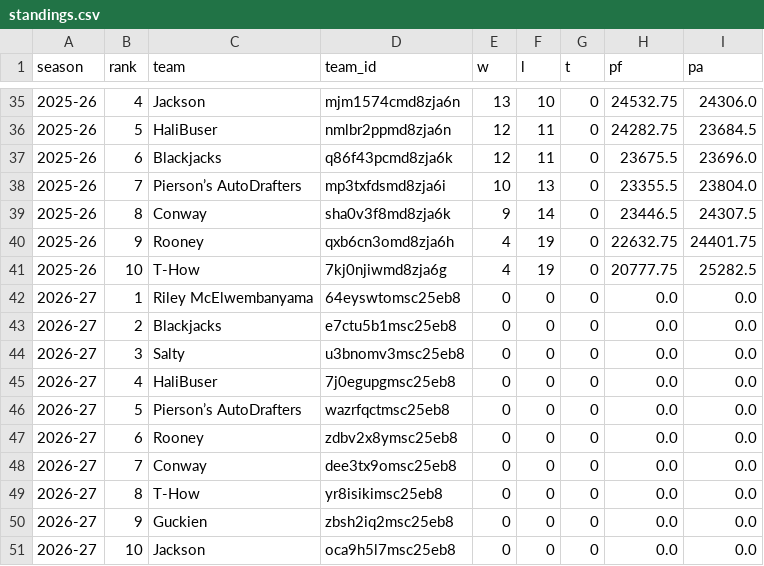
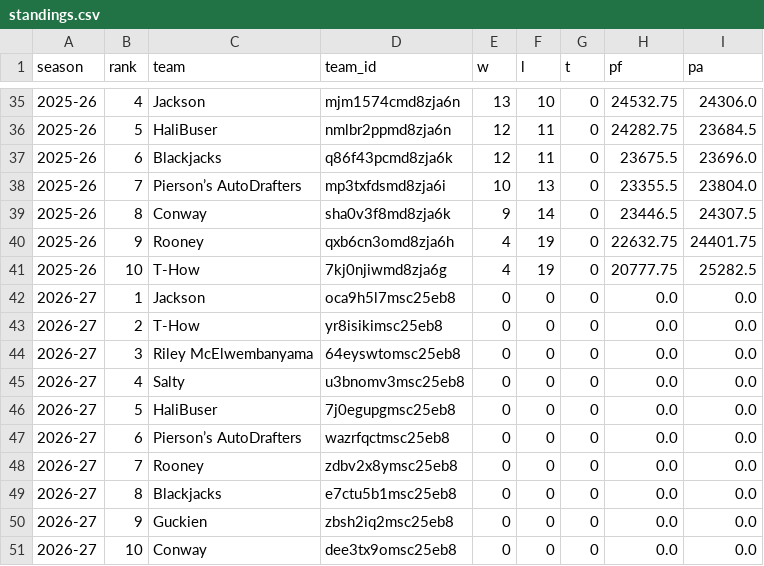
Before and after one commit to salty-api/fantrax-dashboard, a CSV file: data/standings.csv, drawn as a sheet; only a part is shown, gaps mark what is left out.

```diff
--- a/data/standings.csv
+++ b/data/standings.csv
@@ -41,11 +41,11 @@ season,rank,team,team_id,w,l,t,pf,pa
 2025-26,10,T-How,7kj0njiwmd8zja6g,4,19,0,20777.75,25282.5
-2026-27,1,Riley McElwembanyama,64eyswtomsc25eb8,0,0,0,0.0,0.0
-2026-27,2,Blackjacks,e7ctu5b1msc25eb8,0,0,0,0.0,0.0
-2026-27,3,Salty,u3bnomv3msc25eb8,0,0,0,0.0,0.0
-2026-27,4,HaliBuser,7j0egupgmsc25eb8,0,0,0,0.0,0.0
-2026-27,5,Pierson’s AutoDrafters,wazrfqctmsc25eb8,0,0,0,0.0,0.0
-2026-27,6,Rooney,zdbv2x8ymsc25eb8,0,0,0,0.0,0.0
-2026-27,7,Conway,dee3tx9omsc25eb8,0,0,0,0.0,0.0
-2026-27,8,T-How,yr8isikimsc25eb8,0,0,0,0.0,0.0
+2026-27,1,Jackson,oca9h5l7msc25eb8,0,0,0,0.0,0.0
+2026-27,2,T-How,yr8isikimsc25eb8,0,0,0,0.0,0.0
+2026-27,3,Riley McElwembanyama,64eyswtomsc25eb8,0,0,0,0.0,0.0
+2026-27,4,Salty,u3bnomv3msc25eb8,0,0,0,0.0,0.0
+2026-27,5,HaliBuser,7j0egupgmsc25eb8,0,0,0,0.0,0.0
+2026-27,6,Pierson’s AutoDrafters,wazrfqctmsc25eb8,0,0,0,0.0,0.0
+2026-27,7,Rooney,zdbv2x8ymsc25eb8,0,0,0,0.0,0.0
+2026-27,8,Blackjacks,e7ctu5b1msc25eb8,0,0,0,0.0,0.0
 2026-27,9,Guckien,zbsh2iq2msc25eb8,0,0,0,0.0,0.0
-2026-27,10,Jackson,oca9h5l7msc25eb8,0,0,0,0.0,0.0
+2026-27,10,Conway,dee3tx9omsc25eb8,0,0,0,0.0,0.0
```
Also changed, not shown: data/owners.csv, 12 other files.
